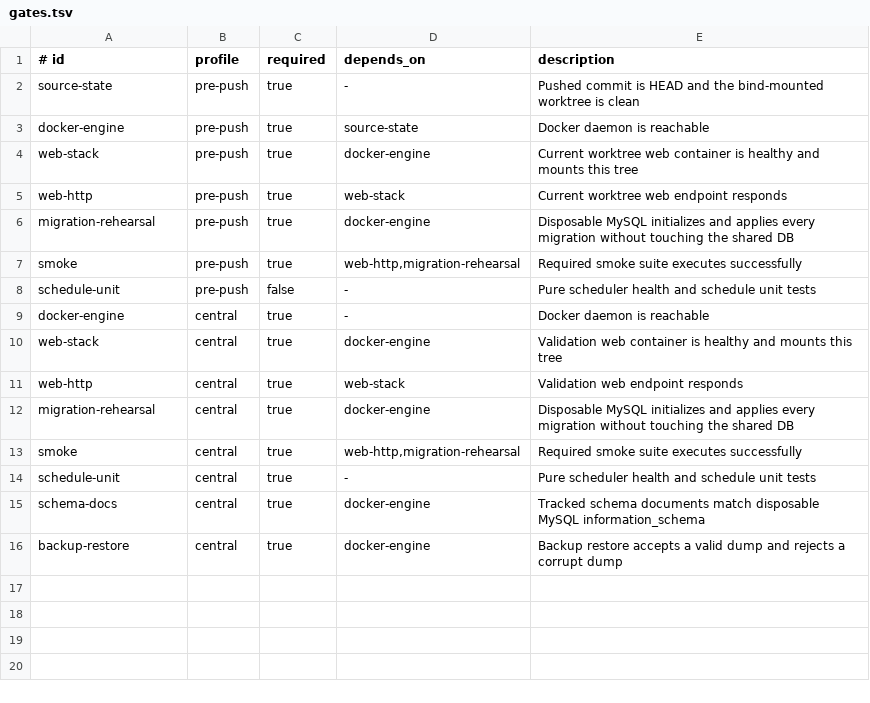
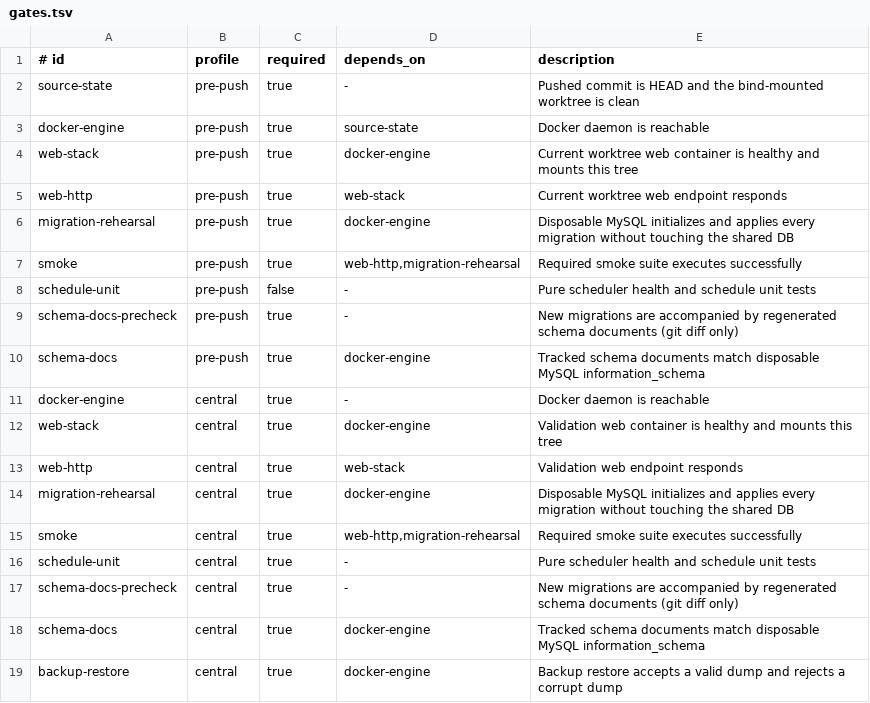
Before and after one commit to JeongDoWook/vuln-agent, a TSV file: deploy/gates.tsv, drawn as a sheet; the diff names each change by its address in the sheet, - before the commit and + after, or states it on an @@ line.

Commit message:
게이트: schema-docs 를 pre-push 에 올리되 관련 push 에서만 돌린다
스키마 문서 산출물 4종을 갱신 안 한 마이그레이션이 연달아 두 번(#703 tb_report_job,
#706 verify_files) 병합됐다. schema-docs 행이 central 프로파일에만 있어서 중앙에서만
뒤늦게 걸렸다.

행만 pre-push 에 추가하면 문서만 고친 push 도 disposable MySQL 을 띄워 매번 2분씩
더 문다(실측 132초·126초). 최근 머지 60건 중 스키마 경로를 건드린 건 10건뿐이라
6번 중 5번이 순수 낭비다. 그래서 조건부 스킵을 함께 넣는다.

- migration-rehearsal 의 "base 대비 이 경로가 바뀌었나" 판단을 gate_paths_unchanged()
  로 뽑고 schema-docs 도 같은 헬퍼를 쓴다. base 를 못 구하거나 diff 가 실패하면
  스킵하지 않고 전체 실행한다 — 속도보다 정확성을 기본값으로 둔다.
- schema-docs 트리거에는 db/ 뿐 아니라 산출물 4종 경로도 넣는다. db/ 를 안 건드리고
  산출물만 손으로 고쳐 erd.puml 마커가 옛 값으로 남은 사고(7ea8b4d3)가 실제로 있었다.
- docker 없이 1초에 도는 schema-docs-precheck 게이트를 pre-push·central 양쪽에 등록한다
  (run_check case + validate_manifest 화이트리스트 + VG_GATE_* override).

```diff
--- a/deploy/gates.tsv
+++ b/deploy/gates.tsv
+row 9: schema-docs-precheck | pre-push | true | - | New migrations are accompanied by regenerated schema documents (git diff only)
+row 10: schema-docs | pre-push | true | docker-engine | Tracked schema documents match disposable MySQL information_schema
+row 17: schema-docs-precheck | central | true | - | New migrations are accompanied by regenerated schema documents (git diff only)
```
Also changed, not shown: 1 other file.
